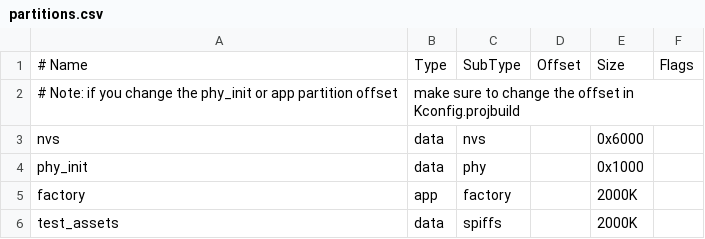
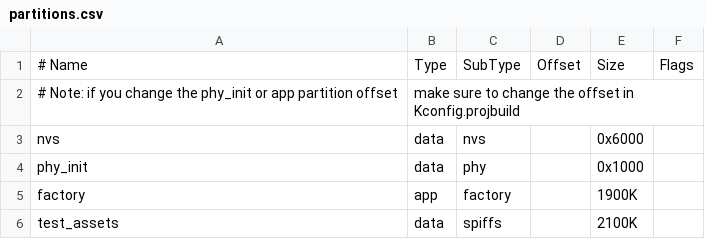
Before and after one commit to espressif2022/esp_emote_gfx, a CSV file: test_apps/partitions.csv, drawn as a sheet.

```diff
--- a/test_apps/partitions.csv
+++ b/test_apps/partitions.csv
@@ -4,3 +4,3 @@ nvs,           data, nvs,           , 0x6000,
 phy_init,      data, phy,           , 0x1000,
-factory,       app,  factory,       , 2000K,
-test_assets,   data, spiffs,        , 2000K,
+factory,       app,  factory,       , 1900K,
+test_assets,   data, spiffs,        , 2100K,
```
Also changed, not shown: 8 other files.
